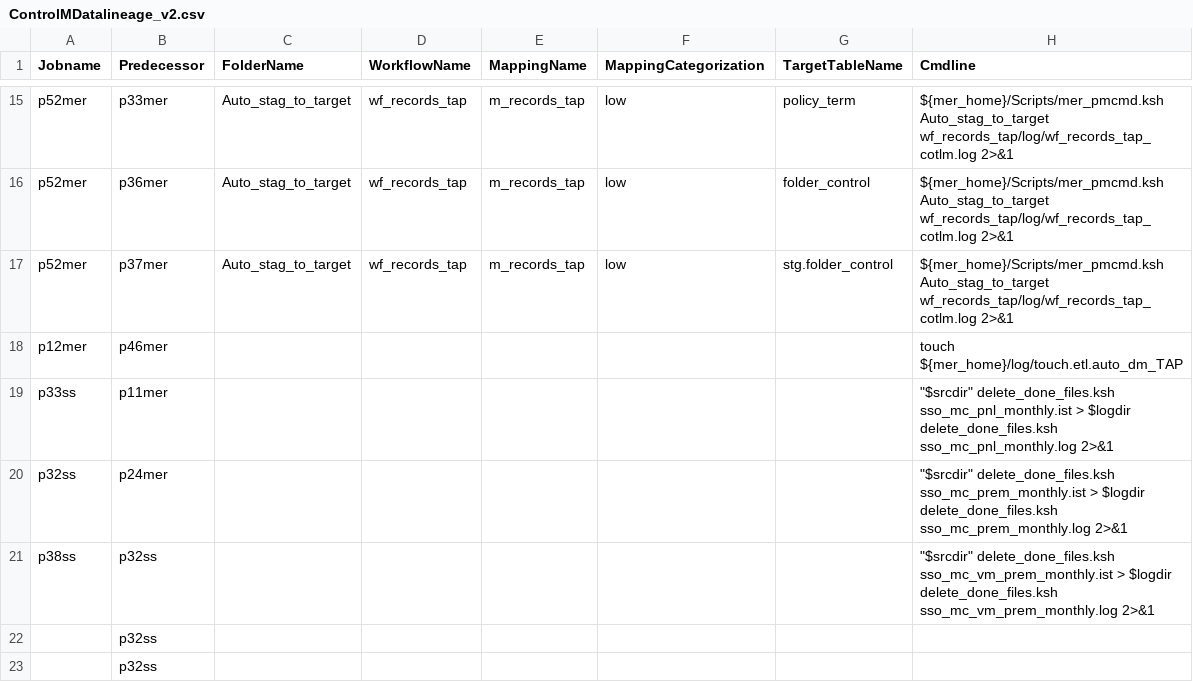
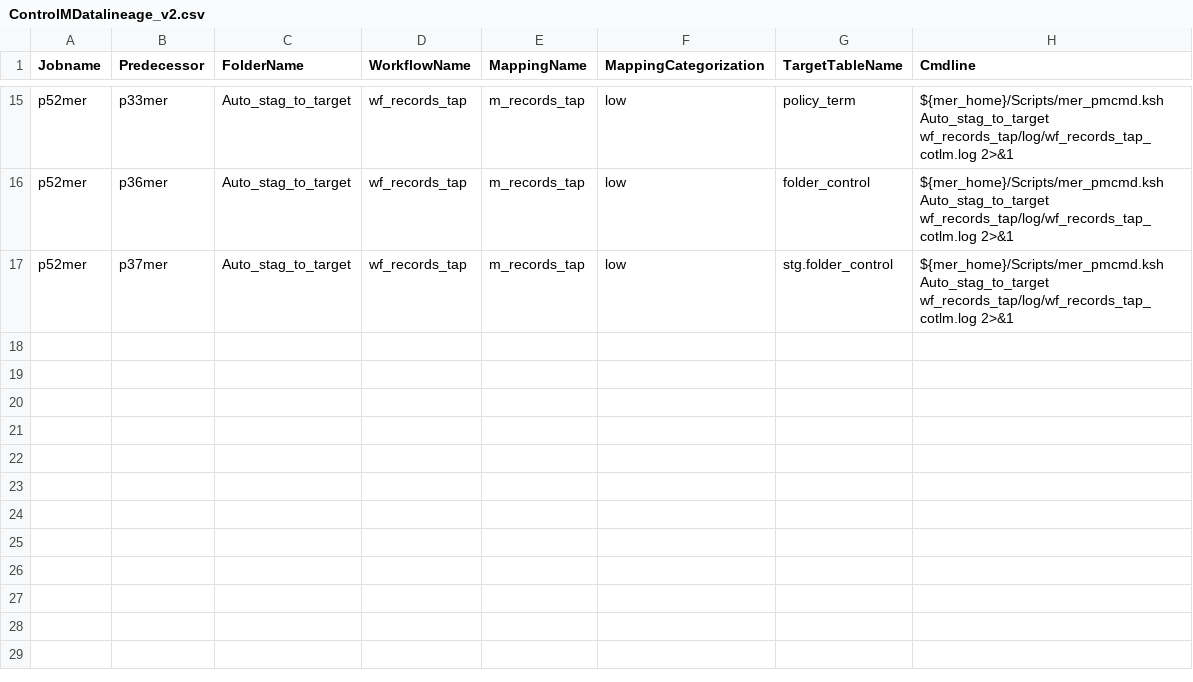
Before and after one commit to Aishmang2/test1, a CSV file: ControlMDatalineage_v2.csv, drawn as a sheet; only a part is shown, gaps mark what is left out; the diff names each change by its address in the sheet, - before the commit and + after, or states it on an @@ line.

Commit message:
Update ControlMDatalineage_v2.csv

```diff
--- a/ControlMDatalineage_v2.csv
+++ b/ControlMDatalineage_v2.csv
-row 18: p12mer | p46mer |  |  |  |  |  | touch ${mer_home}/log/touch.etl.auto_dm_TAP
-row 19: p33ss | p11mer |  |  |  |  |  | "$srcdir" delete_done_files.ksh sso_mc_pnl_monthly.ist > $logdir delete_done_files.ksh sso_mc_pnl_monthly.log 2>&1
-row 20: p32ss | p24mer |  |  |  |  |  | "$srcdir" delete_done_files.ksh sso_mc_prem_monthly.ist > $logdir delete_done_files.ksh sso_mc_prem_monthly.log 2>&1
-row 21: p38ss | p32ss |  |  |  |  |  | "$srcdir" delete_done_files.ksh sso_mc_vm_prem_monthly.ist > $logdir delete_done_files.ksh sso_mc_vm_prem_monthly.log 2>&1
-row 22:  | p32ss
-row 23:  | p32ss
```
